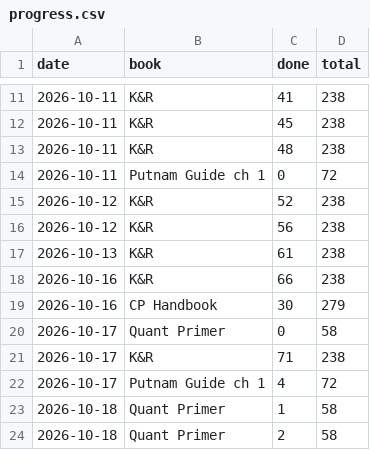
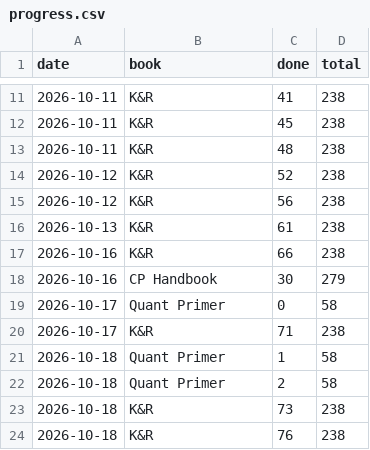
Before and after one commit to Sonok/ReadingList, a CSV file: progress.csv, drawn as a sheet; only a part is shown, gaps mark what is left out; the shorter side is filled out with more unchanged rows.

```diff
--- a/progress.csv
+++ b/progress.csv
@@ -13,3 +13,2 @@ date,book,done,total
 2026-10-11,K&R,48,238
-2026-10-11,Putnam Guide ch 1,0,72
 2026-10-12,K&R,52,238
@@ -21,3 +20,2 @@ date,book,done,total
 2026-10-17,K&R,71,238
-2026-10-17,Putnam Guide ch 1,4,72
 2026-10-18,Quant Primer,1,58
```
Also changed, not shown: 7 other files.
